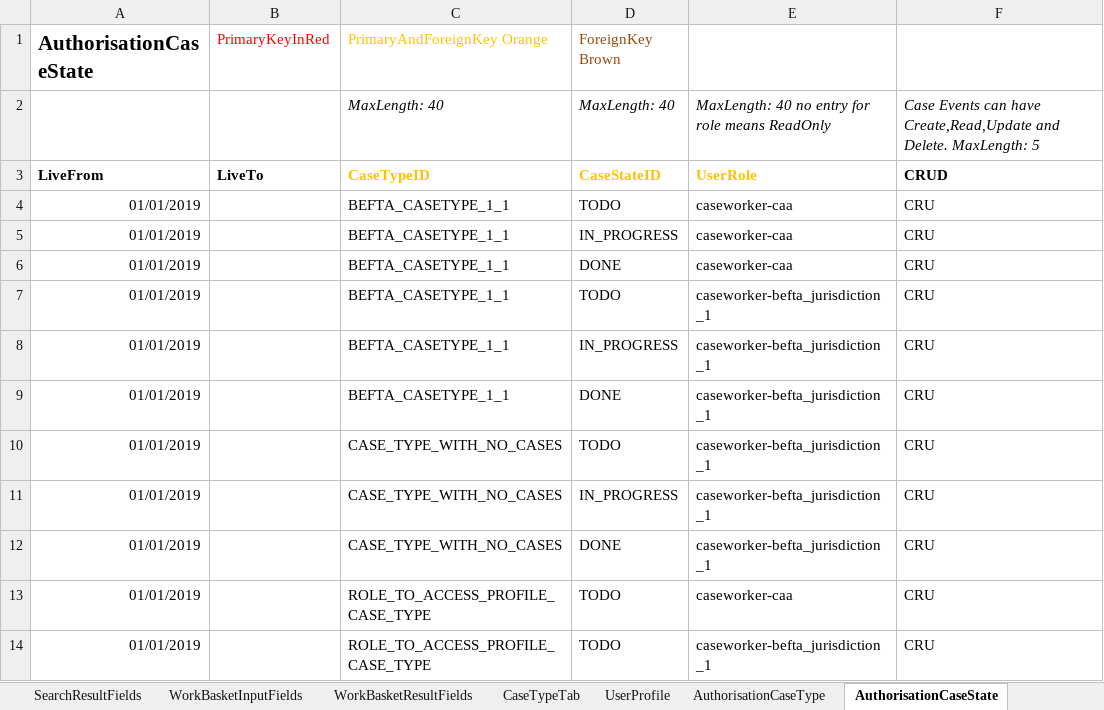
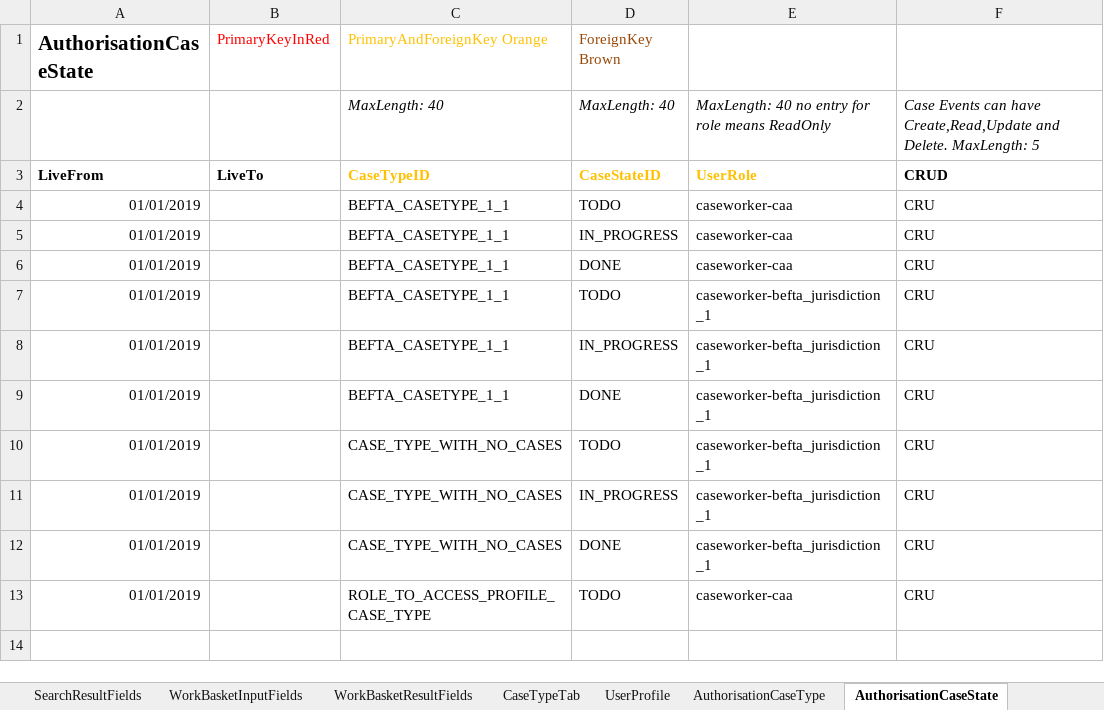
Before and after one commit to hmcts/ccd-test-definitions, an Excel workbook: src/main/resources/uk/gov/hmcts/ccd/test_definitions/excel/CCD_BEFTA_JURISDICTION1.xlsx, sheet AuthorisationCaseState, drawn as a sheet; values as stored, in another font and other column widths than the file's, no borders; the diff names each change by its address in the sheet, - before the commit and + after, or states it on an @@ line.

Commit message:
RDM-13009 - remove ROLE_TO_ACCESS_PROFILE_CASE_TYPE from caseworker-befta_jurisdiction_1 authorisation

```diff
--- a/src/main/resources/uk/gov/hmcts/ccd/test_definitions/excel/CCD_BEFTA_JURISDICTION1.xlsx (sheet AuthorisationCaseState)
+++ b/src/main/resources/uk/gov/hmcts/ccd/test_definitions/excel/CCD_BEFTA_JURISDICTION1.xlsx (sheet AuthorisationCaseState)
-row 14: 01/01/2019 |  | ROLE_TO_ACCESS_PROFILE_CASE_TYPE | TODO | caseworker-befta_jurisdiction_1 | CRU
```
Also changed, not shown: sheet RoleToAccessProfiles, sheet AuthorisationCaseField, sheet AuthorisationCaseType, sheet AuthorisationCaseEvent, 6 other files.
